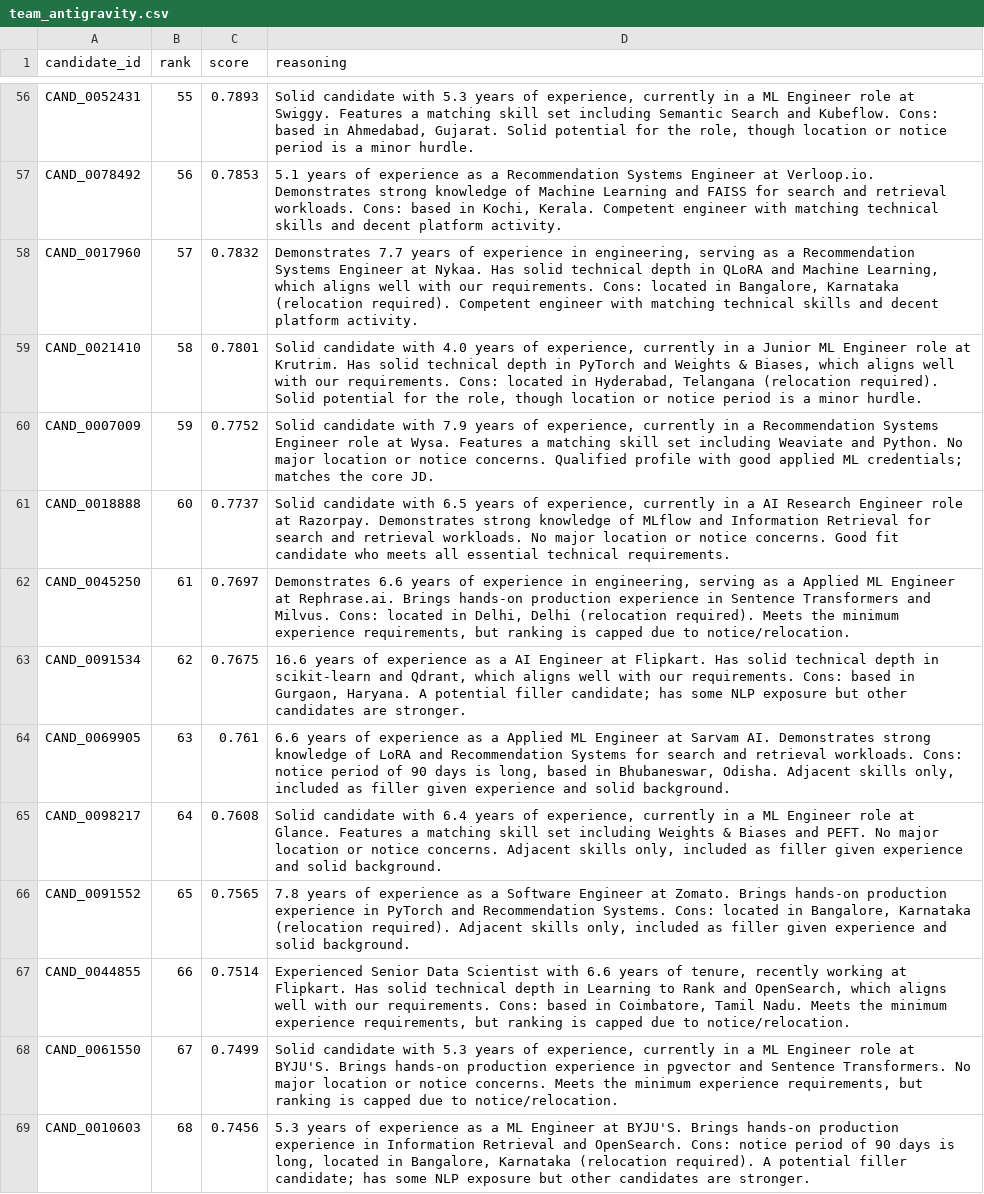
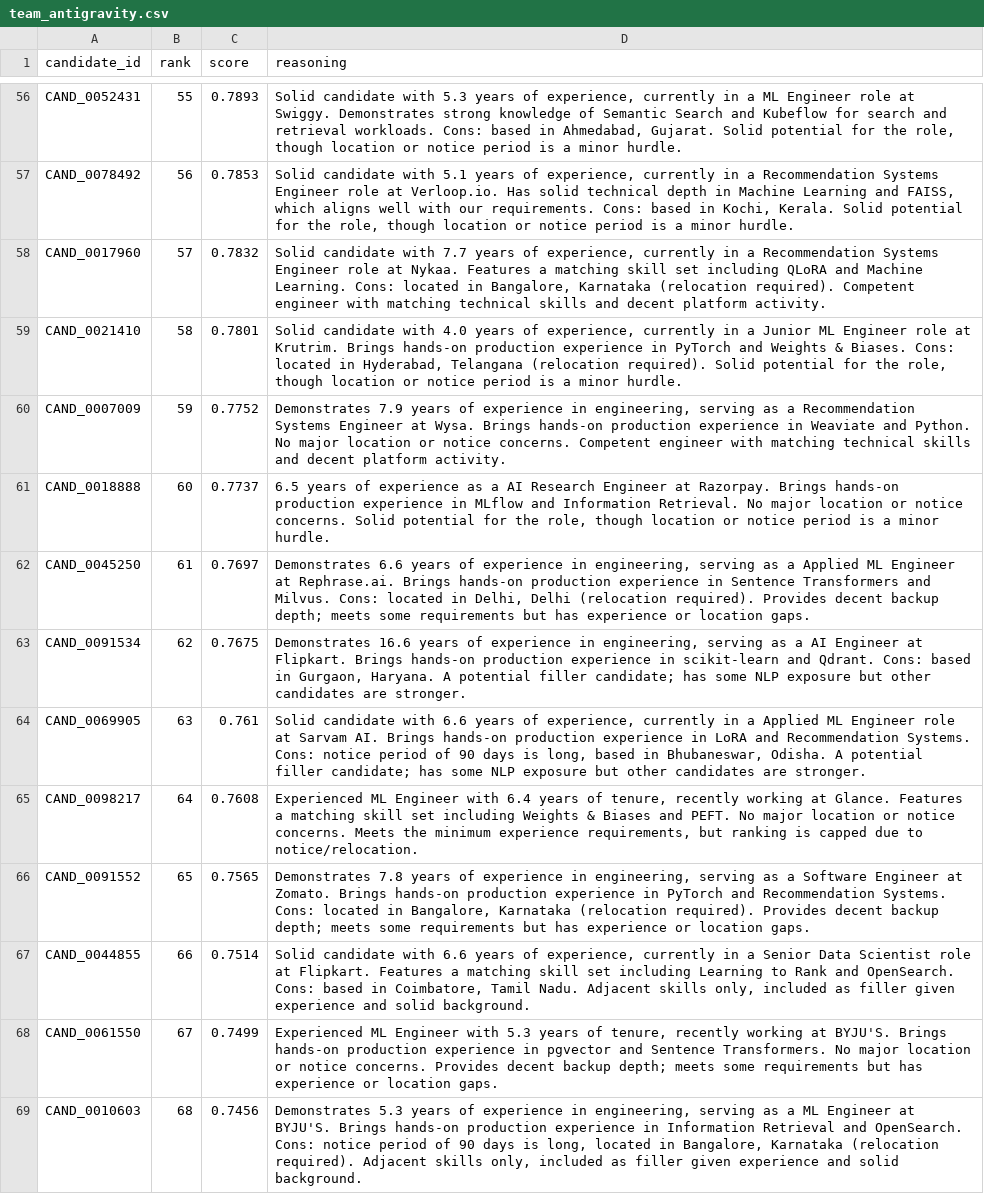
Before and after one commit to Soniya2001/ai-recruiter, a CSV file: team_antigravity.csv, drawn as a sheet; only a part is shown, gaps mark what is left out; the diff covers the shown part only; the diff names each change by its address in the sheet, - before the commit and + after, or states it on an @@ line.

Commit message:
Update ranking logic and top 100 candidate submission

```diff
--- a/team_antigravity.csv
+++ b/team_antigravity.csv
-D56 (reasoning): …at Swiggy. Features a matching skill set including Semantic Search and Kubeflow. Cons: based…
+D56 (reasoning): …at Swiggy. Demonstrates strong knowledge of Semantic Search and Kubeflow for search and retrieval workloads. Cons: based…
-D57 (reasoning): 5.1 years of experience as a Recommendation Systems Engineer at Verloop.io. Demonstrates strong knowledge of Machine Learning and FAISS for search and retrieval workloads. Cons: based in Kochi, Kerala. Competent engineer with matching technical skills and decent platform activity.
+D57 (reasoning): Solid candidate with 5.1 years of experience, currently in a Recommendation Systems Engineer role at Verloop.io. Has solid technical depth in Machine Learning and FAISS, which aligns well with our requirements. Cons: based in Kochi, Kerala. Solid potential for the role, though location or notice period is a minor hurdle.
-D58 (reasoning): Demonstrates 7.7 years of experience in engineering, serving as a Recommendation Systems Engineer at Nykaa. Has solid technical depth in QLoRA and Machine Learning, which aligns well with our requirements. Cons: located…
+D58 (reasoning): Solid candidate with 7.7 years of experience, currently in a Recommendation Systems Engineer role at Nykaa. Features a matching skill set including QLoRA and Machine Learning. Cons: located…
-D59 (reasoning): …at Krutrim. Has solid technical depth in PyTorch and Weights & Biases, which aligns well with our requirements. Cons: located…
+D59 (reasoning): …at Krutrim. Brings hands-on production experience in PyTorch and Weights & Biases. Cons: located…
-D60 (reasoning): Solid candidate with 7.9 years of experience, currently in a Recommendation Systems Engineer role at Wysa. Features a matching skill set including Weaviate and Python. No major location or notice concerns. Qualified profile with good applied ML credentials; matches the core JD.
+D60 (reasoning): Demonstrates 7.9 years of experience in engineering, serving as a Recommendation Systems Engineer at Wysa. Brings hands-on production experience in Weaviate and Python. No major location or notice concerns. Competent engineer with matching technical skills and decent platform activity.
-D61 (reasoning): Solid candidate with 6.5 years of experience, currently in a AI Research Engineer role at Razorpay. Demonstrates strong knowledge of MLflow and Information Retrieval for search and retrieval workloads. No major location or notice concerns. Good fit candidate who meets all essential technical requirements.
+D61 (reasoning): 6.5 years of experience as a AI Research Engineer at Razorpay. Brings hands-on production experience in MLflow and Information Retrieval. No major location or notice concerns. Solid potential for the role, though location or notice period is a minor hurdle.
-D62 (reasoning): …(relocation required). Meets the minimum experience requirements, but ranking is capped due to notice/relocation.
+D62 (reasoning): …(relocation required). Provides decent backup depth; meets some requirements but has experience or location gaps.
-D63 (reasoning): 16.6 years of experience as a AI Engineer at Flipkart. Has solid technical depth in scikit-learn and Qdrant, which aligns well with our requirements. Cons: based…
+D63 (reasoning): Demonstrates 16.6 years of experience in engineering, serving as a AI Engineer at Flipkart. Brings hands-on production experience in scikit-learn and Qdrant. Cons: based…
-D64 (reasoning): 6.6 years of experience as a Applied ML Engineer at Sarvam AI. Demonstrates strong knowledge of LoRA and Recommendation Systems for search and retrieval workloads. Cons: notice period of 90 days is long, based in Bhubaneswar, Odisha. Adjacent skills only, included as filler given experience and solid background.
+D64 (reasoning): Solid candidate with 6.6 years of experience, currently in a Applied ML Engineer role at Sarvam AI. Brings hands-on production experience in LoRA and Recommendation Systems. Cons: notice period of 90 days is long, based in Bhubaneswar, Odisha. A potential filler candidate; has some NLP exposure but other candidates are stronger.
-D65 (reasoning): Solid candidate with 6.4 years of experience, currently in a ML Engineer role at Glance. Features a matching skill set including Weights & Biases and PEFT. No major location or notice concerns. Adjacent skills only, included as filler given experience and solid background.
+D65 (reasoning): Experienced ML Engineer with 6.4 years of tenure, recently working at Glance. Features a matching skill set including Weights & Biases and PEFT. No major location or notice concerns. Meets the minimum experience requirements, but ranking is capped due to notice/relocation.
-D66 (reasoning): 7.8 years of experience as a Software Engineer at Zomato. Brings hands-on production experience in PyTorch and Recommendation Systems. Cons: located in Bangalore, Karnataka (relocation required). Adjacent skills only, included as filler given experience and solid background.
+D66 (reasoning): Demonstrates 7.8 years of experience in engineering, serving as a Software Engineer at Zomato. Brings hands-on production experience in PyTorch and Recommendation Systems. Cons: located in Bangalore, Karnataka (relocation required). Provides decent backup depth; meets some requirements but has experience or location gaps.
-D67 (reasoning): Experienced Senior Data Scientist with 6.6 years of tenure, recently working at Flipkart. Has solid technical depth in Learning to Rank and OpenSearch, which aligns well with our requirements. Cons: based in Coimbatore, Tamil Nadu. Meets the minimum experience requirements, but ranking is capped due to notice/relocation.
+D67 (reasoning): Solid candidate with 6.6 years of experience, currently in a Senior Data Scientist role at Flipkart. Features a matching skill set including Learning to Rank and OpenSearch. Cons: based in Coimbatore, Tamil Nadu. Adjacent skills only, included as filler given experience and solid background.
-D68 (reasoning): Solid candidate with 5.3 years of experience, currently in a ML Engineer role at BYJU'S. Brings hands-on production experience in pgvector and Sentence Transformers. No major location or notice concerns. Meets the minimum experience requirements, but ranking is capped due to notice/relocation.
+D68 (reasoning): Experienced ML Engineer with 5.3 years of tenure, recently working at BYJU'S. Brings hands-on production experience in pgvector and Sentence Transformers. No major location or notice concerns. Provides decent backup depth; meets some requirements but has experience or location gaps.
-D69 (reasoning): 5.3 years of experience as a ML Engineer at BYJU'S. Brings hands-on production experience in Information Retrieval and OpenSearch. Cons: notice period of 90 days is long, located in Bangalore, Karnataka (relocation required). A potential filler candidate; has some NLP exposure but other candidates are stronger.
+D69 (reasoning): Demonstrates 5.3 years of experience in engineering, serving as a ML Engineer at BYJU'S. Brings hands-on production experience in Information Retrieval and OpenSearch. Cons: notice period of 90 days is long, located in Bangalore, Karnataka (relocation required). Adjacent skills only, included as filler given experience and solid background.
```
Also changed, not shown: 85 edited cells elsewhere in this file, 1 other file.
